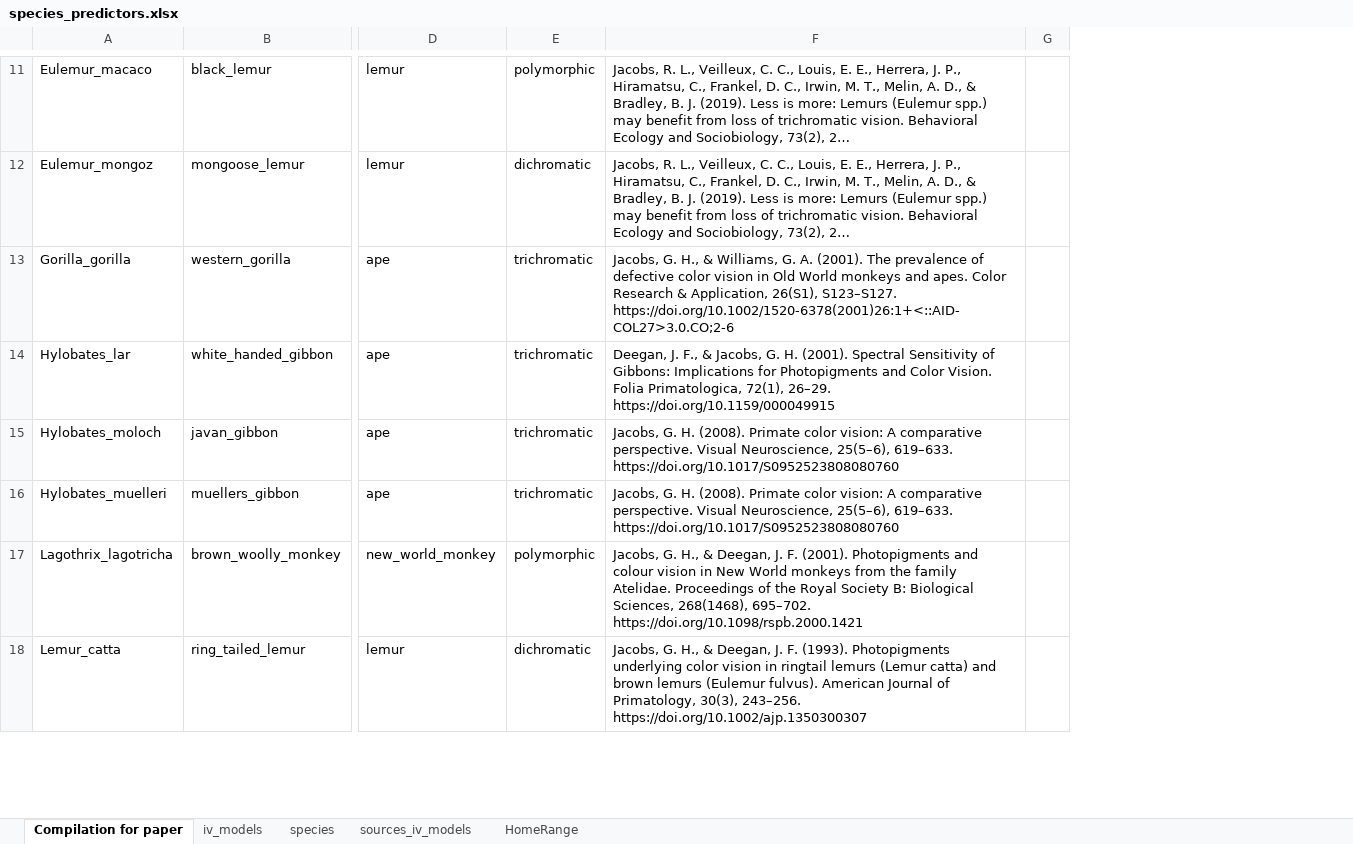
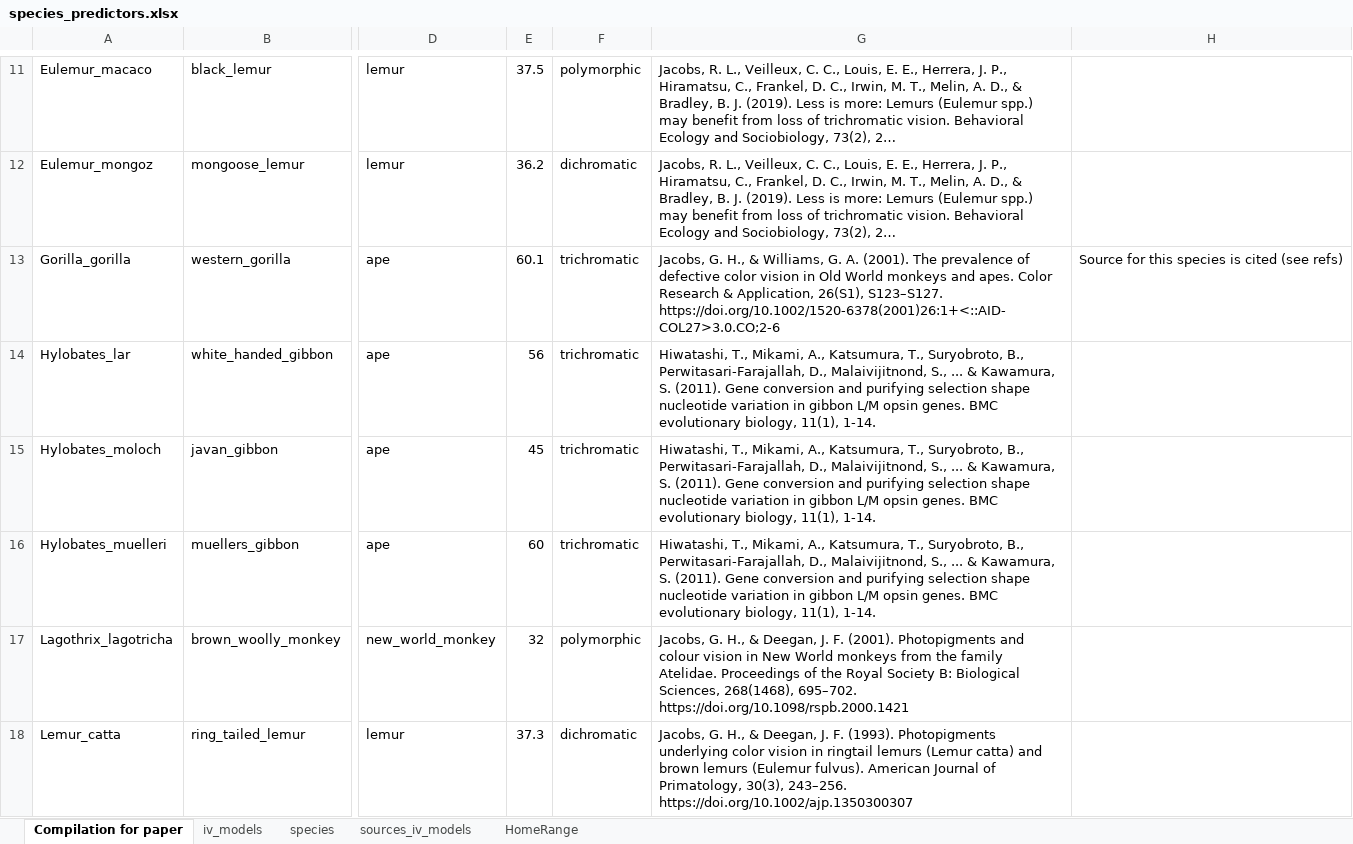
Before and after one commit to ManyPrimates/mp1_short_term_memory, an Excel workbook: data/species_predictors.xlsx, sheet Compilation for paper, drawn as a sheet; only a part is shown, gaps mark what is left out; long unchanged cells end in …; values as stored, in another font and other column widths than the file's, no borders; charts and pictures not drawn; removed rows and columns are numbered as before the commit, all else as after; the diff covers the shown part only; the diff names each change by its address in the sheet, - before the commit and + after, or states it on an @@ line.

Commit message:
clean up species predictor spreadsheet in repo

```diff
--- a/data/species_predictors.xlsx (sheet Compilation for paper)
+++ b/data/species_predictors.xlsx (sheet Compilation for paper)
+column E, rows 11-18: 37.5 | 36.2 | 60.1 | 56 | 45 | 60 | 32 | 37.3
-column G, empty
+column H, row 13: Source for this species is cited (see refs)
-G14: Deegan, J. F., & Jacobs, G. H. (2001). Spectral Sensitivity of Gibbons: Implications for Photopigments and Color Vision. Folia Primatologica, 72(1), 26–29. https://doi.org/10.1159/000049915
+G14: Hiwatashi, T., Mikami, A., Katsumura, T., Suryobroto, B., Perwitasari-Farajallah, D., Malaivijitnond, S., ... & Kawamura, S. (2011). Gene conversion and purifying selection shape nucleotide variation in gibbon L/M opsin genes. BMC evolutionary biology, 11(1), 1-14.
-G15:G16: Jacobs, G. H. (2008). Primate color vision: A comparative perspective. Visual Neuroscience, 25(5–6), 619–633. https://doi.org/10.1017/S0952523808080760
+G15:G16: Hiwatashi, T., Mikami, A., Katsumura, T., Suryobroto, B., Perwitasari-Farajallah, D., Malaivijitnond, S., ... & Kawamura, S. (2011). Gene conversion and purifying selection shape nucleotide variation in gibbon L/M opsin genes. BMC evolutionary biology, 11(1), 1-14.
```
Also changed, not shown: 2 added rows, 1 removed row, 5 edited cells and cell formats elsewhere in this sheet, sheet sources_iv_models, 4 other files.
